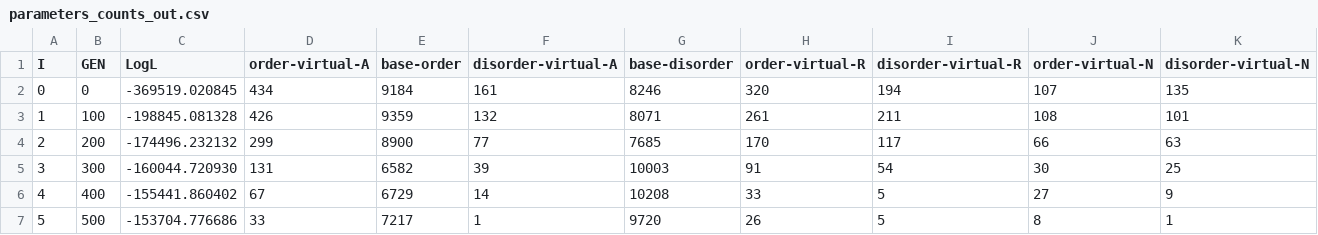
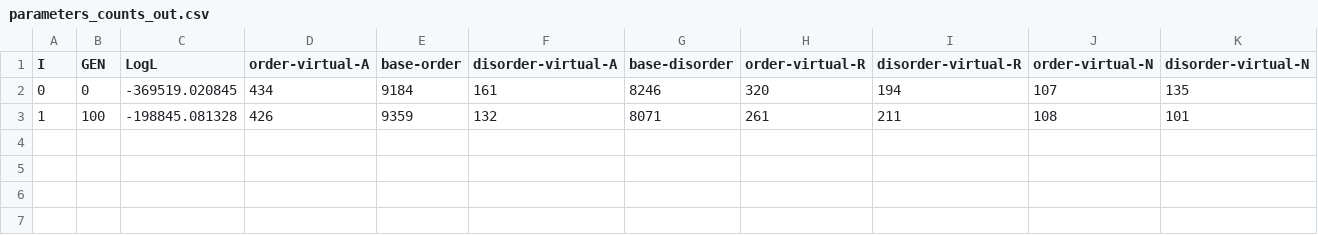
Before and after one commit to PollockLaboratory/SimPLEX, a CSV file: resources/output/parameters_counts_out.csv, drawn as a sheet; only a part is shown; rows hold the shown columns only; the diff names each change by its address in the sheet, - before the commit and + after, or states it on an @@ line.

```diff
--- a/resources/output/parameters_counts_out.csv
+++ b/resources/output/parameters_counts_out.csv
-row 4: 2 | 200 | -174496.232132 | 299 | 8900 | 77 | 7685 | 170 | 117 | 66 | 63
-row 5: 3 | 300 | -160044.720930 | 131 | 6582 | 39 | 10003 | 91 | 54 | 30 | 25
-row 6: 4 | 400 | -155441.860402 | 67 | 6729 | 14 | 10208 | 33 | 5 | 27 | 9
-row 7: 5 | 500 | -153704.776686 | 33 | 7217 | 1 | 9720 | 26 | 5 | 8 | 1
```
Also changed, not shown: resources/output/parameters_out.csv, 8 other files.
